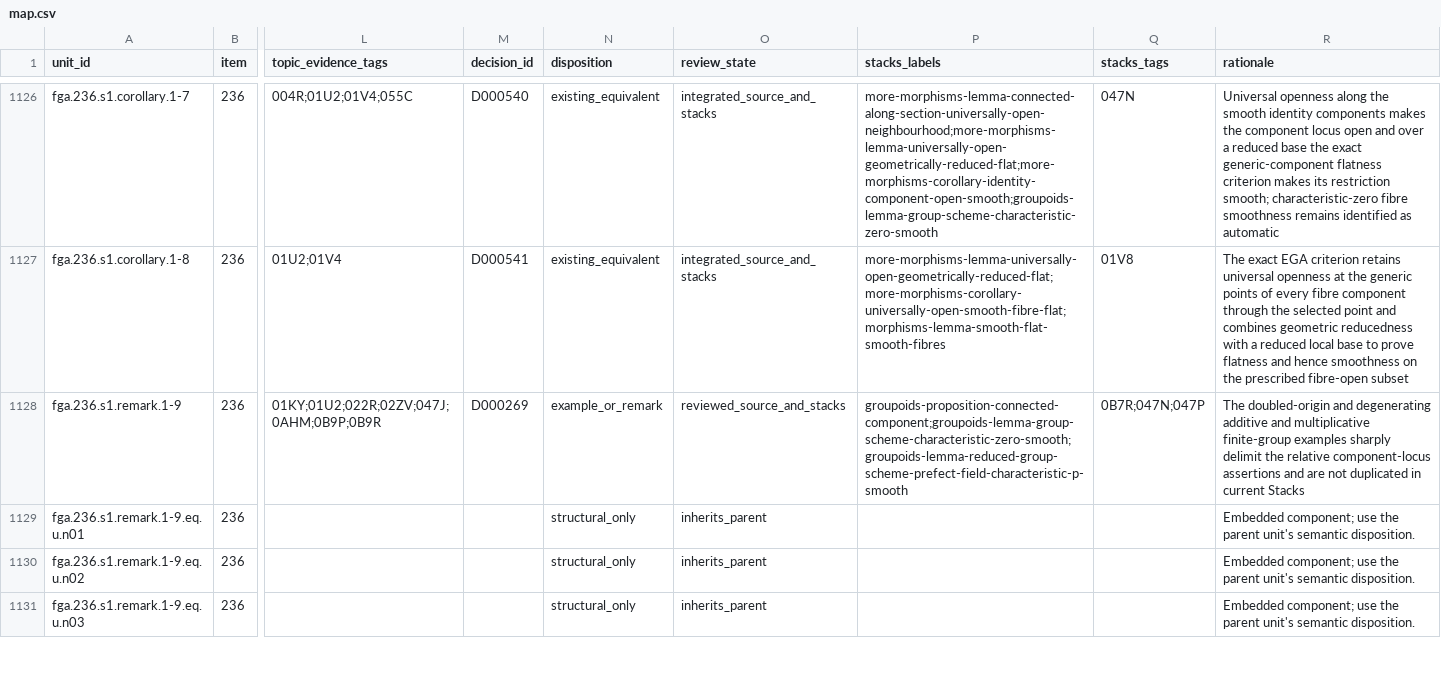
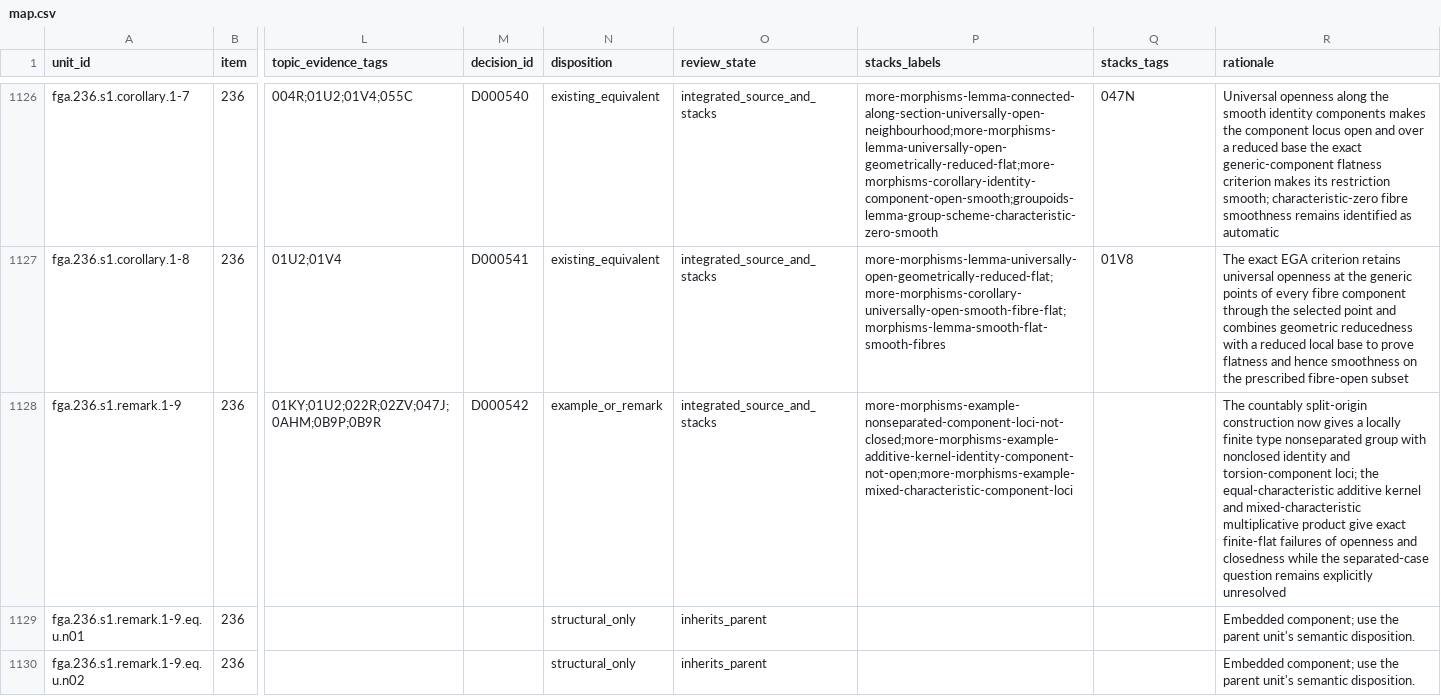
Before and after one commit to KokunoYumeto/stacks-english-ai-edition, a CSV file: fga/map.csv, drawn as a sheet; only a part is shown, gaps mark what is left out; the shorter side is filled out with more unchanged rows; the diff names each change by its address in the sheet, - before the commit and + after, or states it on an @@ line.

```diff
--- a/fga/map.csv
+++ b/fga/map.csv
-M1128 (decision_id): D000269
+M1128 (decision_id): D000542
-O1128 (review_state): reviewed_source_and_stacks
+O1128 (review_state): integrated_source_and_stacks
-P1128 (stacks_labels): groupoids-proposition-connected-component;groupoids-lemma-group-scheme-characteristic-zero-smooth;groupoids-lemma-reduced-group-scheme-prefect-field-characteristic-p-smooth
+P1128 (stacks_labels): more-morphisms-example-nonseparated-component-loci-not-closed;more-morphisms-example-additive-kernel-identity-component-not-open;more-morphisms-example-mixed-characteristic-component-loci
-Q1128 (stacks_tags): 0B7R;047N;047P
+Q1128 (stacks_tags): (empty)
-R1128 (rationale): The doubled-origin and degenerating additive and multiplicative finite-group examples sharply delimit the relative component-locus assertions and are not duplicated in current Stacks
+R1128 (rationale): The countably split-origin construction now gives a locally finite type nonseparated group with nonclosed identity and torsion-component loci; the equal-characteristic additive kernel and mixed-characteristic multiplicative product give exact finite-flat failures of openness and closedness while the separated-case question remains explicitly unresolved
```
Also changed, not shown: fga/dec.csv, 6 other files.
